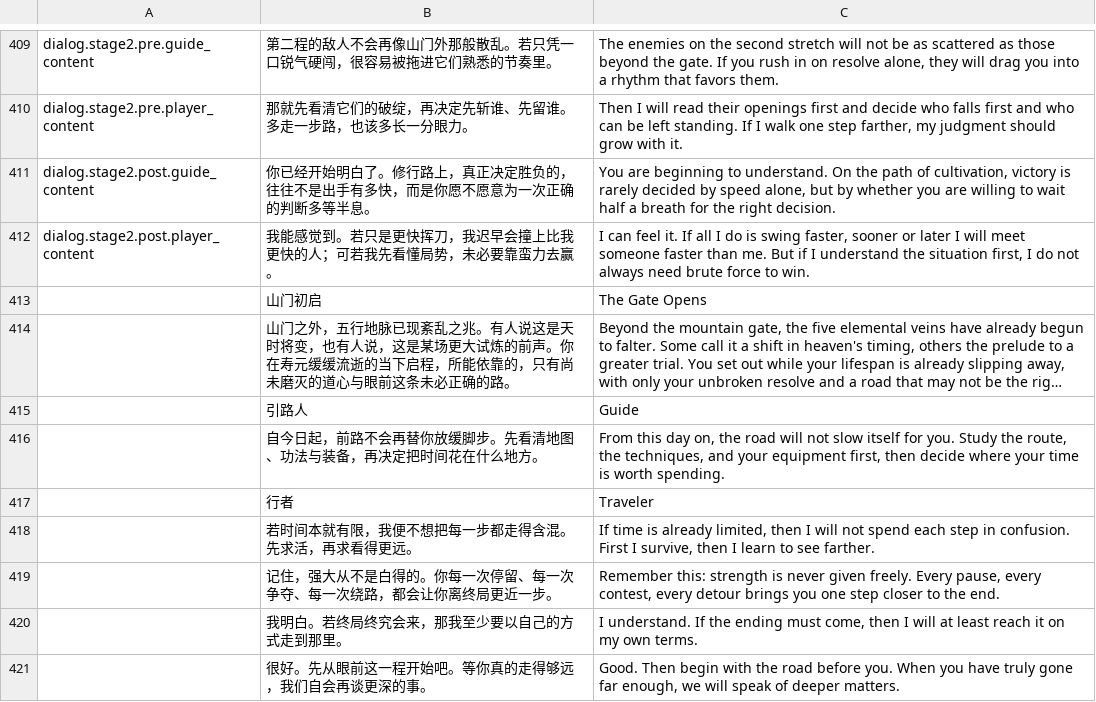
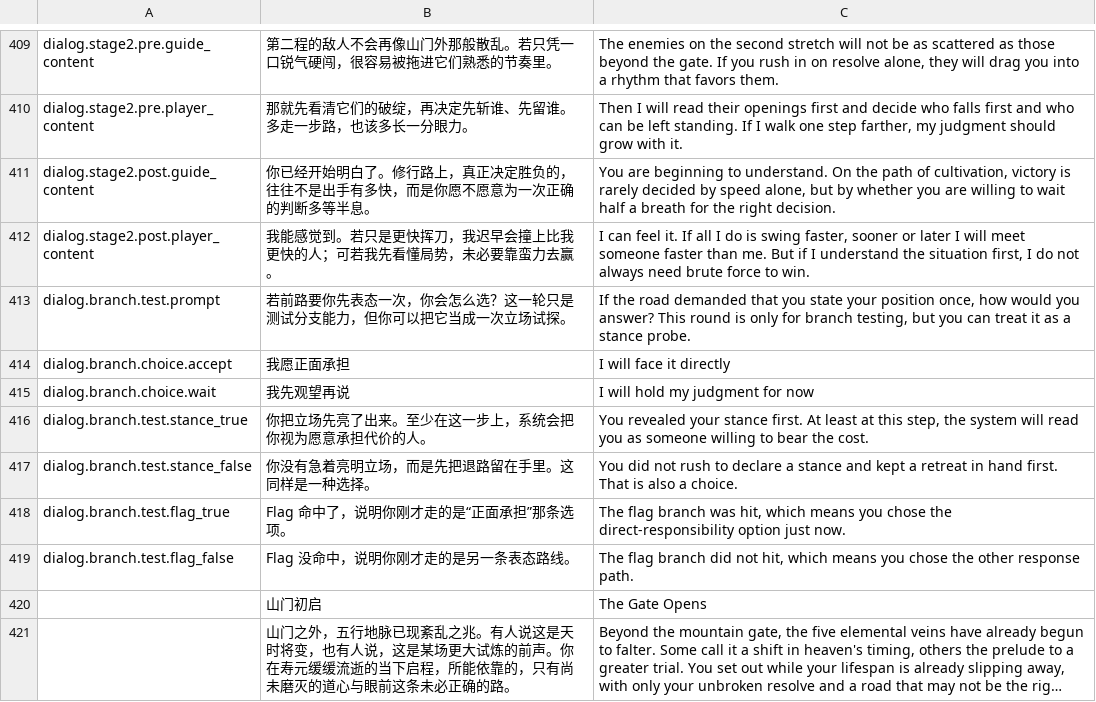
Before and after one commit to xyzhi/codexDlablo, a CSV file: Docs/Localization.csv, drawn as a sheet; only a part is shown, gaps mark what is left out; the shorter side is filled out with more unchanged rows; long unchanged cells end in …; the diff names each change by its address in the sheet, - before the commit and + after, or states it on an @@ line.

Commit message:
Add lightweight branching support for story flow

```diff
--- a/Docs/Localization.csv
+++ b/Docs/Localization.csv
+row 413: dialog.branch.test.prompt | 若前路要你先表态一次，你会怎么选？这一轮只是测试分支能力，但你可以把它当成一次立场试探。 | If the road demanded that you state your position once, how would you answer? This round is only for branch testing, but you can treat it as a stance probe.
+row 414: dialog.branch.choice.accept | 我愿正面承担 | I will face it directly
+row 415: dialog.branch.choice.wait | 我先观望再说 | I will hold my judgment for now
+row 416: dialog.branch.test.stance_true | 你把立场先亮了出来。至少在这一步上，系统会把你视为愿意承担代价的人。 | You revealed your stance first. At least at this step, the system will read you as someone willing to bear the cost.
+row 417: dialog.branch.test.stance_false | 你没有急着亮明立场，而是先把退路留在手里。这同样是一种选择。 | You did not rush to declare a stance and kept a retreat in hand first. That is also a choice.
+row 418: dialog.branch.test.flag_true | Flag 命中了，说明你刚才走的是“正面承担”那条选项。 | The flag branch was hit, which means you chose the direct-responsibility option just now.
+row 419: dialog.branch.test.flag_false | Flag 没命中，说明你刚才走的是另一条表态路线。 | The flag branch did not hit, which means you chose the other response path.
```
Also changed, not shown: Docs/StoryNode.csv, 12 other files.
